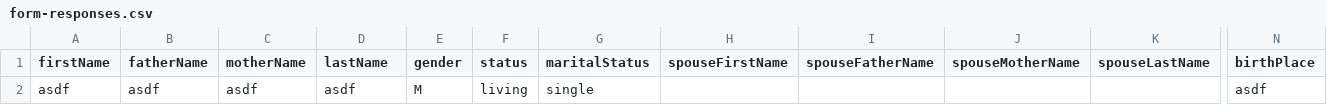
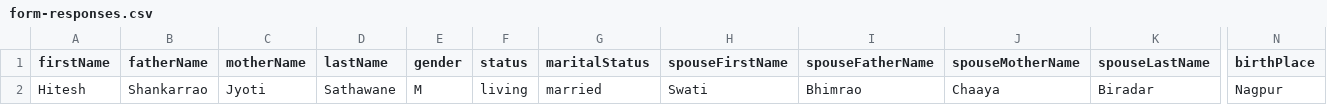
Before and after one commit to hiteshssathawane/family-tree, a CSV file: data/form-responses.csv, drawn as a sheet; only a part is shown, gaps mark what is left out; removed rows and columns are numbered as before the commit, all else as after; rows hold the shown columns only; the diff names each change by its address in the sheet, - before the commit and + after, or states it on an @@ line.

```diff
--- a/data/form-responses.csv
+++ b/data/form-responses.csv
-row 2: asdf | asdf | asdf | asdf | M | living | single |  |  |  |  | asdf
+row 2: Hitesh | Shankarrao | Jyoti | Sathawane | M | living | married | Swati | Bhimrao | Chaaya | Biradar | Nagpur
```
Also changed, not shown: 1 other file.
